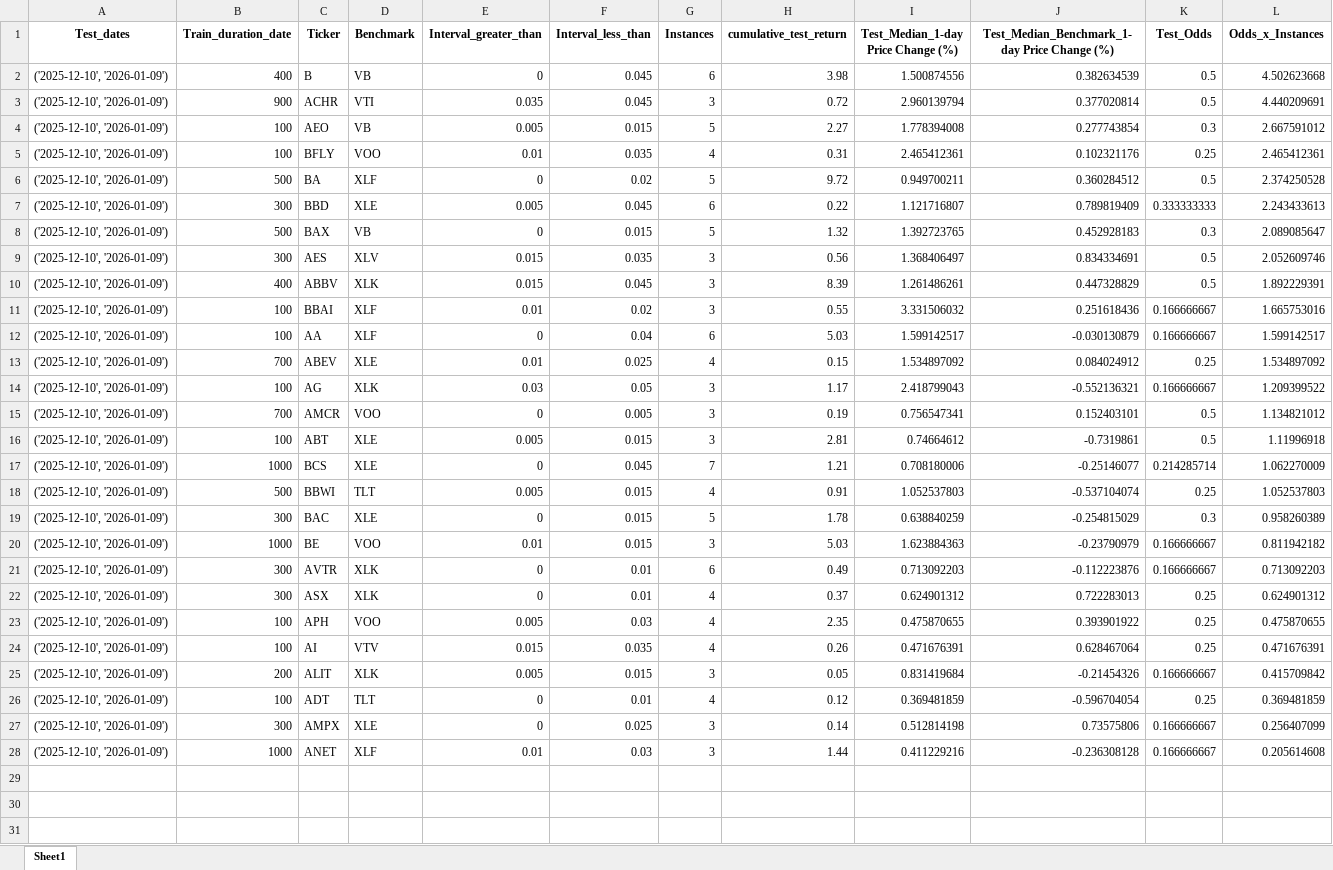
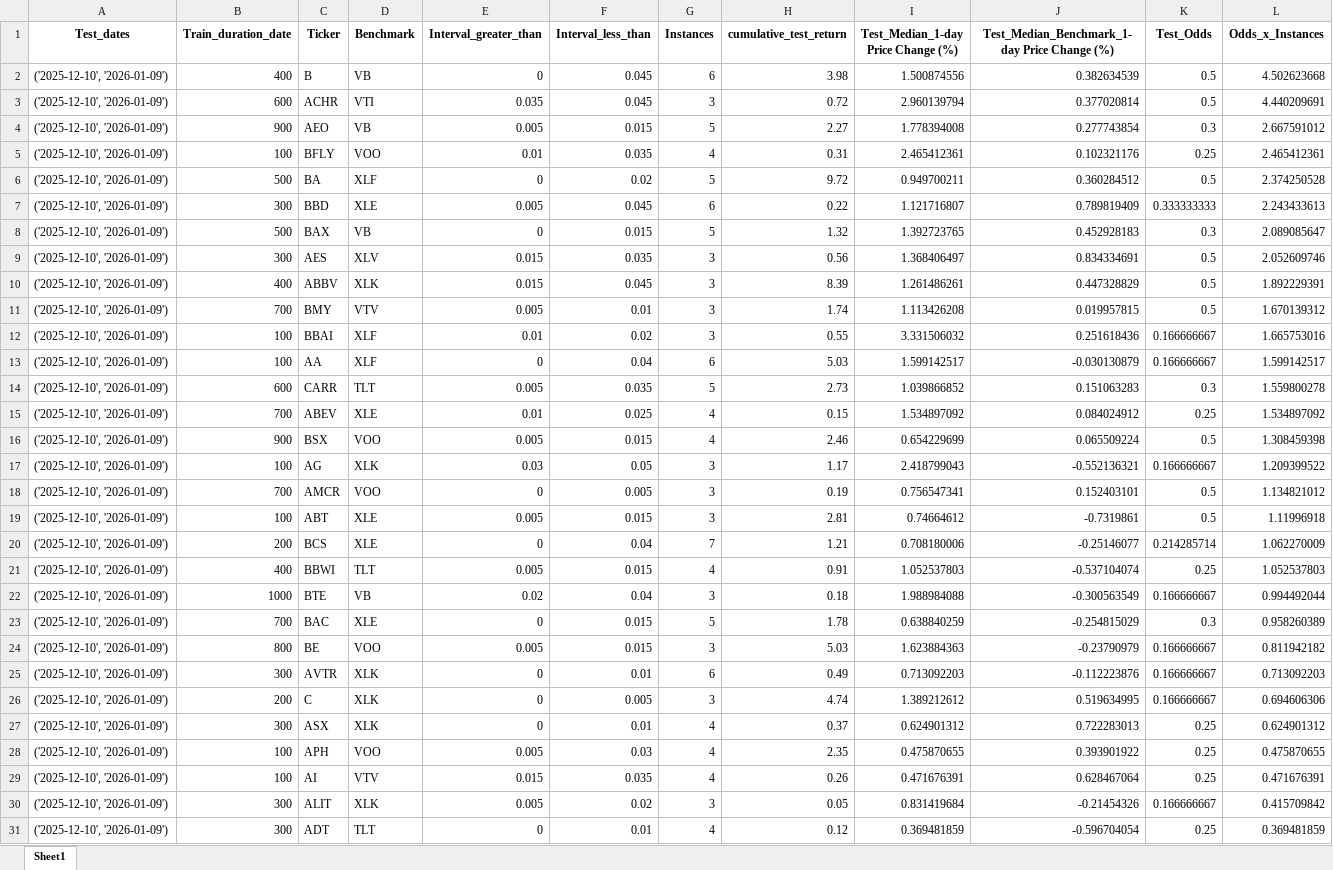
Before and after one commit to chrismaurice0/Low_Vol, an Excel workbook: Top30Instances_01-10-2026.xlsx, sheet Sheet1, drawn as a sheet; values as stored, in another font and other column widths than the file's, no borders; removed rows and columns are numbered as before the commit, all else as after; the diff names each change by its address in the sheet, - before the commit and + after, or states it on an @@ line.

```diff
--- a/Top30Instances_01-10-2026.xlsx (sheet Sheet1)
+++ b/Top30Instances_01-10-2026.xlsx (sheet Sheet1)
-B3 (Train_duration_date): 900
+B3 (Train_duration_date): 600
-B4 (Train_duration_date): 100
+B4 (Train_duration_date): 900
+row 11: ('2025-12-10', '2026-01-09') | 700 | BMY | VTV | 0.005 | 0.01 | 3 | 1.74 | 1.113426208 | 0.019957815 | 0.5 | 1.670139312
+row 14: ('2025-12-10', '2026-01-09') | 600 | CARR | TLT | 0.005 | 0.035 | 5 | 2.73 | 1.039866852 | 0.151063283 | 0.3 | 1.559800278
+row 16: ('2025-12-10', '2026-01-09') | 900 | BSX | VOO | 0.005 | 0.015 | 4 | 2.46 | 0.654229699 | 0.065509224 | 0.5 | 1.308459398
-B20 (Train_duration_date): 1000
+B20 (Train_duration_date): 200
-F20 (Interval_less_than): 0.045
+F20 (Interval_less_than): 0.04
-B21 (Train_duration_date): 500
+B21 (Train_duration_date): 400
+row 22: ('2025-12-10', '2026-01-09') | 1000 | BTE | VB | 0.02 | 0.04 | 3 | 0.18 | 1.988984088 | -0.300563549 | 0.166666667 | 0.994492044
-B23 (Train_duration_date): 300
+B23 (Train_duration_date): 700
-B24 (Train_duration_date): 1000
+B24 (Train_duration_date): 800
-E24 (Interval_greater_than): 0.01
+E24 (Interval_greater_than): 0.005
+row 26: ('2025-12-10', '2026-01-09') | 200 | C | XLK | 0 | 0.005 | 3 | 4.74 | 1.389212612 | 0.519634995 | 0.166666667 | 0.694606306
-B30 (Train_duration_date): 200
+B30 (Train_duration_date): 300
-F30 (Interval_less_than): 0.015
+F30 (Interval_less_than): 0.02
-B31 (Train_duration_date): 100
+B31 (Train_duration_date): 300
-row 27: ('2025-12-10', '2026-01-09') | 300 | AMPX | XLE | 0 | 0.025 | 3 | 0.14 | 0.512814198 | 0.73575806 | 0.166666667 | 0.256407099
-row 28: ('2025-12-10', '2026-01-09') | 1000 | ANET | XLF | 0.01 | 0.03 | 3 | 1.44 | 0.411229216 | -0.236308128 | 0.166666667 | 0.205614608
```
Also changed, not shown: Test_Results_01-10-2026.xlsx, 1 other file.
